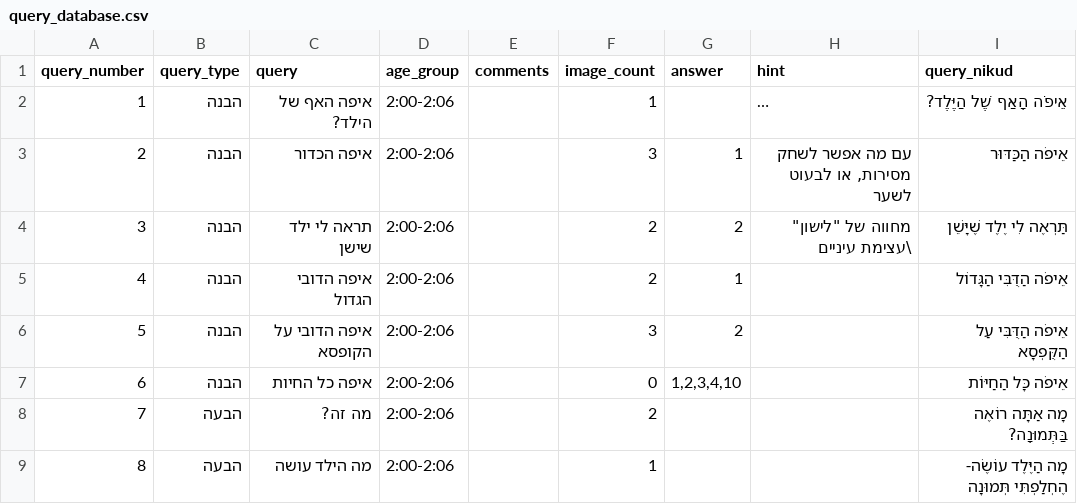
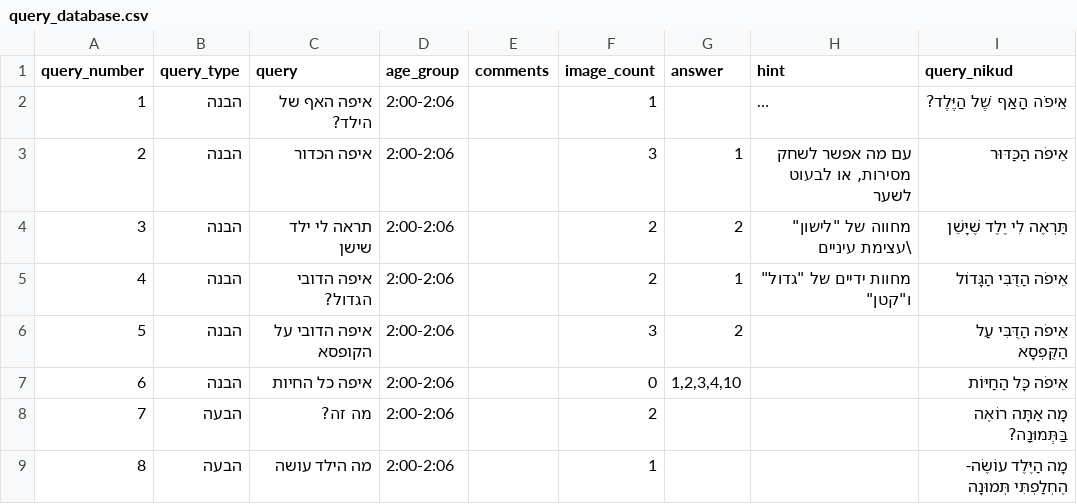
Before and after one commit to almoggiat/seeandsay-resources, a CSV file: query_database.csv, drawn as a sheet; only a part is shown; long unchanged cells end in ….

Commit message:
עדכון שאלה 4: איפה הדובי הגדול?

```diff
--- a/query_database.csv
+++ b/query_database.csv
@@ -4,3 +4,3 @@ query_number,query_type,query,age_group,comments,image_count,answer,hint,query_n
 3,הבנה,תראה לי ילד שישן,2:00-2:06,,2,2,"מחווה של ""לישון"" \עצימת עיניים",תַּרְאֶה לִי יֶלֶד שֶׁיָּשֵׁן
-4,הבנה,איפה הדובי הגדול,2:00-2:06,,2,1,,אֵיפֹה הַדֻּבִּי הַגָּדוֹל
+4,הבנה,איפה הדובי הגדול?,2:00-2:06,,2,1,"מחוות ידיים של ""גדול"" ו""קטן""",אֵיפֹה הַדֻּבִּי הַגָּדוֹל
 5,הבנה,איפה הדובי על הקופסא,2:00-2:06,,3,2,,אֵיפֹה הַדֻּבִּי עַל הַקֻּפְסָא
```
